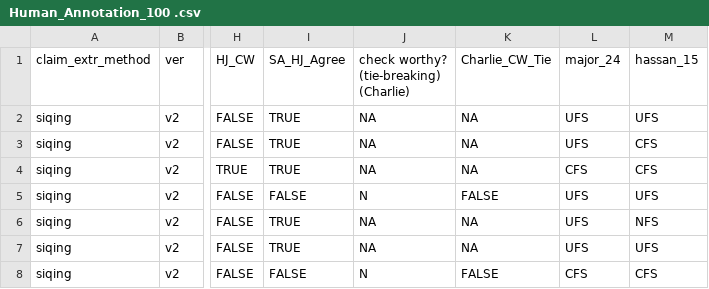
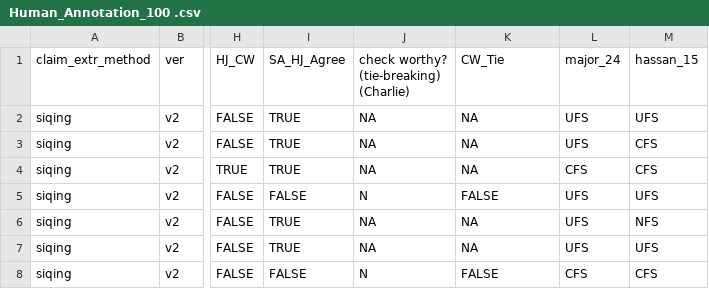
Before and after one commit to shakibaam/wildclaims, a CSV file: Annotations/Human_Annotation_100 .csv, drawn as a sheet; only a part is shown, gaps mark what is left out; the diff names each change by its address in the sheet, - before the commit and + after, or states it on an @@ line.

```diff
--- a/Annotations/Human_Annotation_100 .csv
+++ b/Annotations/Human_Annotation_100 .csv
-K1: Charlie_CW_Tie
+K1: CW_Tie
```
Also changed, not shown: 1 other file.
